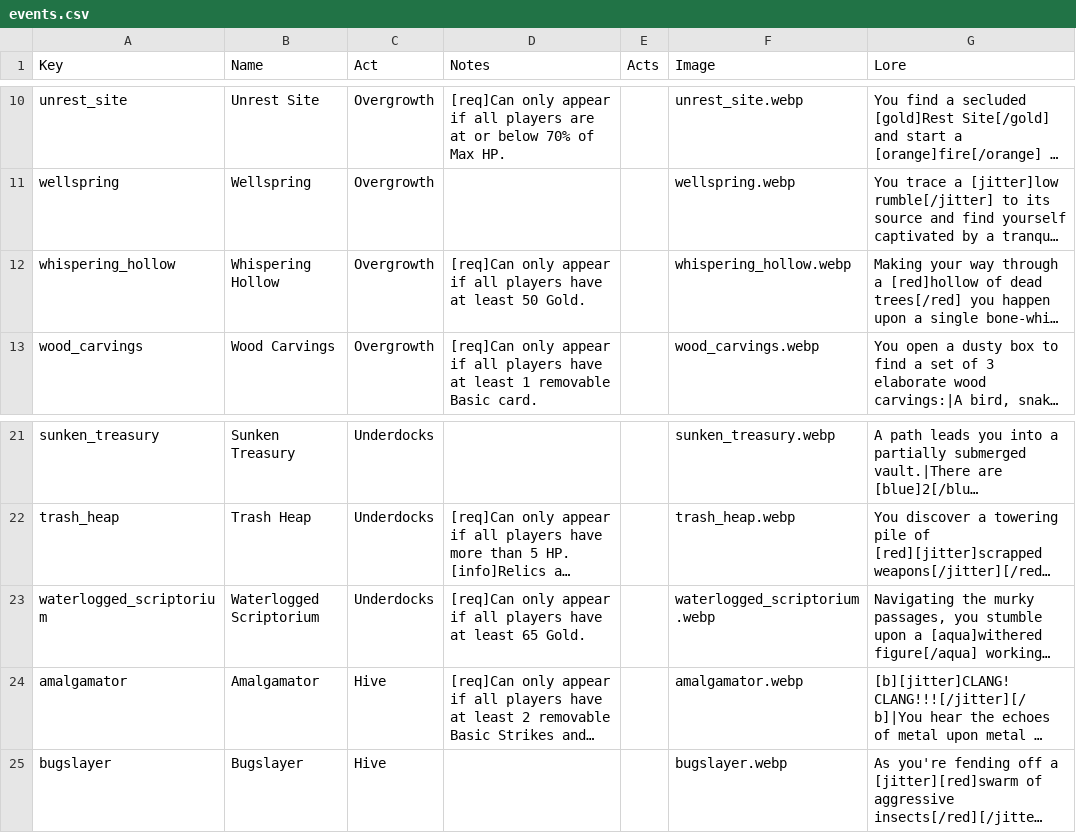
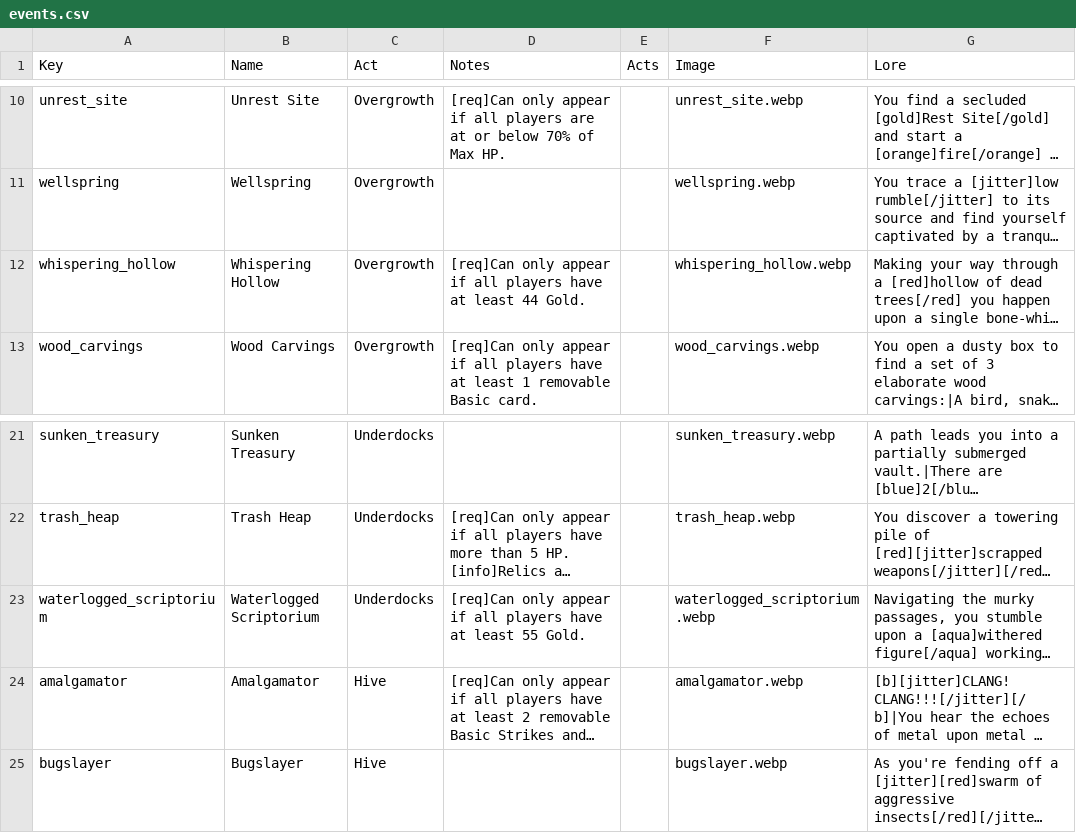
Before and after one commit to jparro00/sts2-enemy-guide, a CSV file: data/events.csv, drawn as a sheet; only a part is shown, gaps mark what is left out; long unchanged cells end in …; the diff names each change by its address in the sheet, - before the commit and + after, or states it on an @@ line.

```diff
--- a/data/events.csv
+++ b/data/events.csv
-D12 (Notes): …at least 50 Gold.
+D12 (Notes): …at least 44 Gold.
-D23 (Notes): …at least 65 Gold.
+D23 (Notes): …at least 55 Gold.
```
Also changed, not shown: data/event_choices.csv, data/monster_moves.csv, 3 other files.
